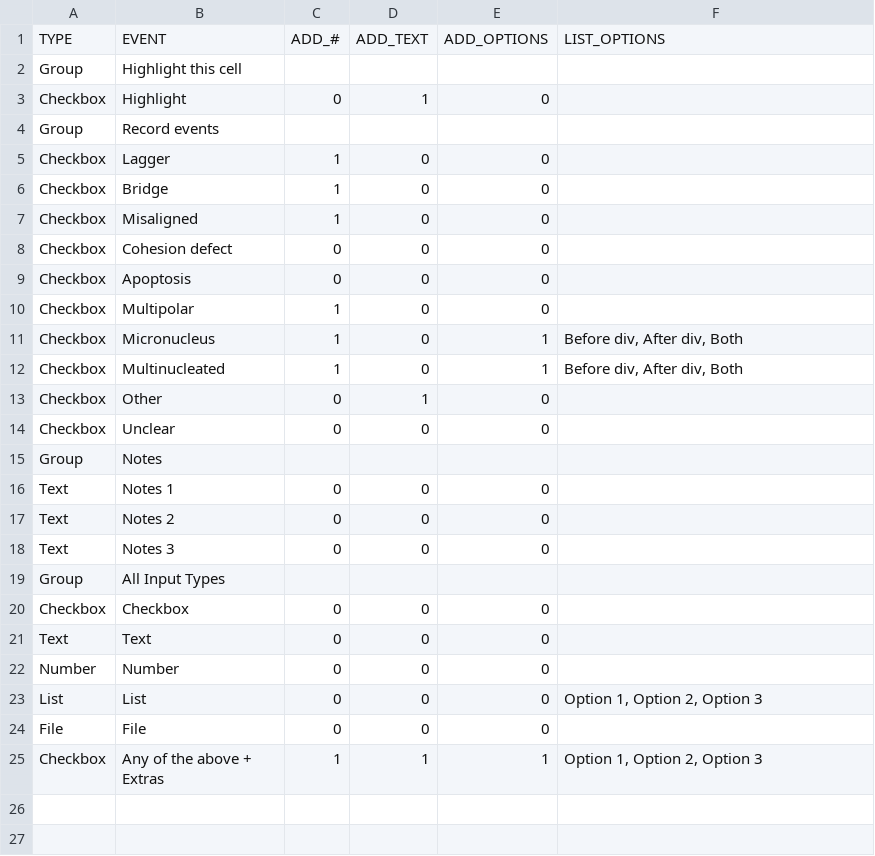
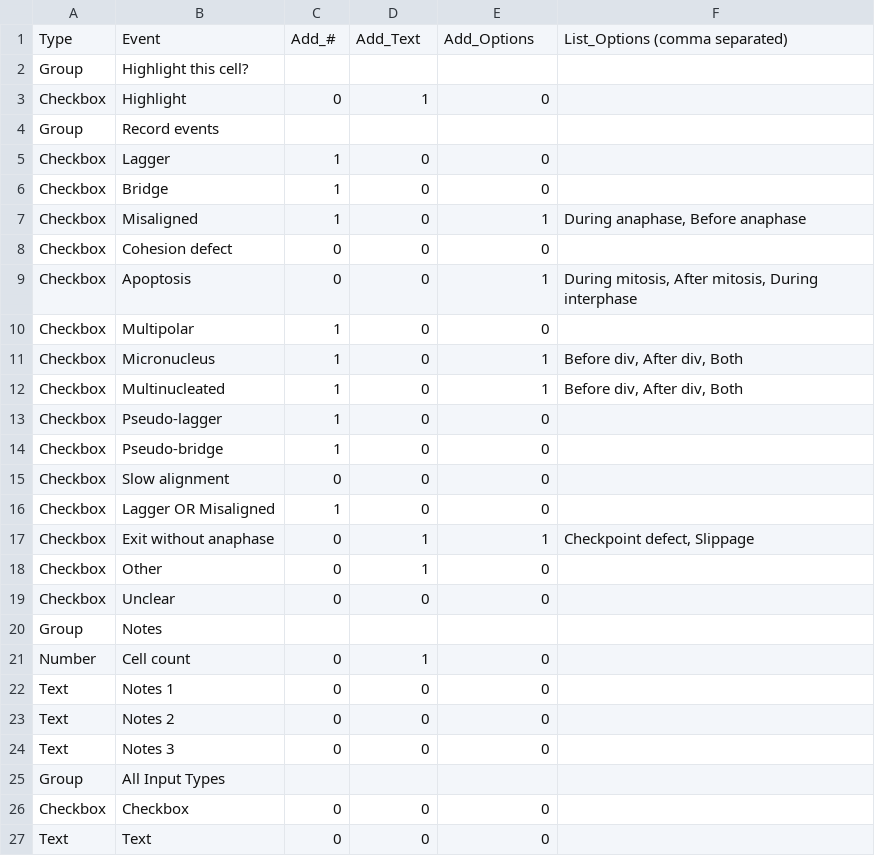
Before and after one commit to DaniBodor/MitoticScoring, a CSV file: CustomObservationList.csv, drawn as a sheet; only a part is shown; the shorter side is filled out with more unchanged rows.

Commit message:
updated custom observation list to match default

```diff
--- a/CustomObservationList.csv
+++ b/CustomObservationList.csv
@@ -1,3 +1,3 @@
-TYPE,EVENT,ADD_#,ADD_TEXT,ADD_OPTIONS,LIST_OPTIONS
-Group,Highlight this cell,,,,
+Type,Event,Add_#,Add_Text,Add_Options,List_Options (comma separated)
+Group,Highlight this cell?,,,,
 Checkbox,Highlight,0,1,0,
@@ -6,5 +6,5 @@ Checkbox,Lagger,1,0,0,
 Checkbox,Bridge,1,0,0,
-Checkbox,Misaligned,1,0,0,
+Checkbox,Misaligned,1,0,1,"During anaphase, Before anaphase"
 Checkbox,Cohesion defect,0,0,0,
-Checkbox,Apoptosis,0,0,0,
+Checkbox,Apoptosis,0,0,1,"During mitosis, After mitosis, During interphase"
 Checkbox,Multipolar,1,0,0,
@@ -12,2 +12,7 @@ Checkbox,Micronucleus,1,0,1,"Before div, After div, Both"
 Checkbox,Multinucleated,1,0,1,"Before div, After div, Both"
+Checkbox,Pseudo-lagger,1,0,0,
+Checkbox,Pseudo-bridge,1,0,0,
+Checkbox,Slow alignment,0,0,0,
+Checkbox,Lagger OR Misaligned,1,0,0,
+Checkbox,Exit without anaphase,0,1,1,"Checkpoint defect, Slippage"
 Checkbox,Other,0,1,0,
@@ -15,2 +20,3 @@ Checkbox,Unclear,0,0,0,
 Group,Notes,,,,
+Number,Cell count,0,1,0,
 Text,Notes 1,0,0,0,
```
